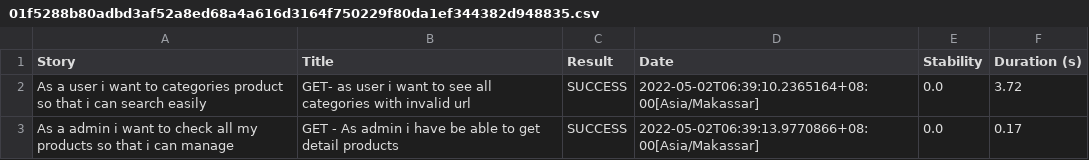
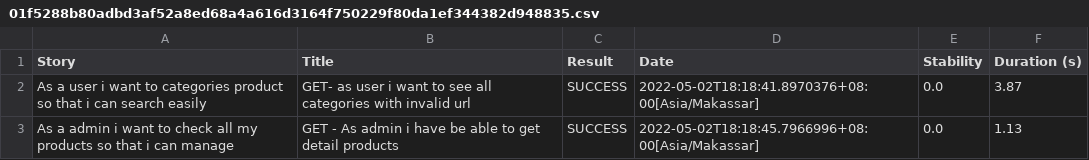
Before and after one commit to Revaldie/QE_Revaldi-Ergiyansyach-Ramadhan, a CSV file: New folder/target/site/serenity/01f5288b80adbd3af52a8ed68a4a616d3164f750229f80da1ef344382d948835.csv, drawn as a sheet.

```diff
--- a/New folder/target/site/serenity/01f5288b80adbd3af52a8ed68a4a616d3164f750229f80da1ef344382d948835.csv
+++ b/New folder/target/site/serenity/01f5288b80adbd3af52a8ed68a4a616d3164f750229f80da1ef344382d948835.csv
@@ -1,3 +1,3 @@
 "Story","Title","Result","Date","Stability","Duration (s)"
-"As a user i want to categories product so that i can search easily","GET- as user i want to see all categories with invalid url","SUCCESS","2022-05-02T06:39:10.2365164+08:00[Asia/Makassar]","0.0","3.72"
-"As a admin i want to check all my products so that i can manage","GET - As admin i have be able to get detail products","SUCCESS","2022-05-02T06:39:13.9770866+08:00[Asia/Makassar]","0.0","0.17"
+"As a user i want to categories product so that i can search easily","GET- as user i want to see all categories with invalid url","SUCCESS","2022-05-02T18:18:41.8970376+08:00[Asia/Makassar]","0.0","3.87"
+"As a admin i want to check all my products so that i can manage","GET - As admin i have be able to get detail products","SUCCESS","2022-05-02T18:18:45.7966996+08:00[Asia/Makassar]","0.0","1.13"
```
Also changed, not shown: New folder/target/site/serenity/1bb7649e5b98290cc52e5063659cee790d81c35cdf12a3108a605cea92aabaf9.csv, New folder/target/site/serenity/4c935c30c63d27c74e6d92b5345fdaab0e6aa35539a41990ee6d52a90b321e0b.csv, 45 other files.
